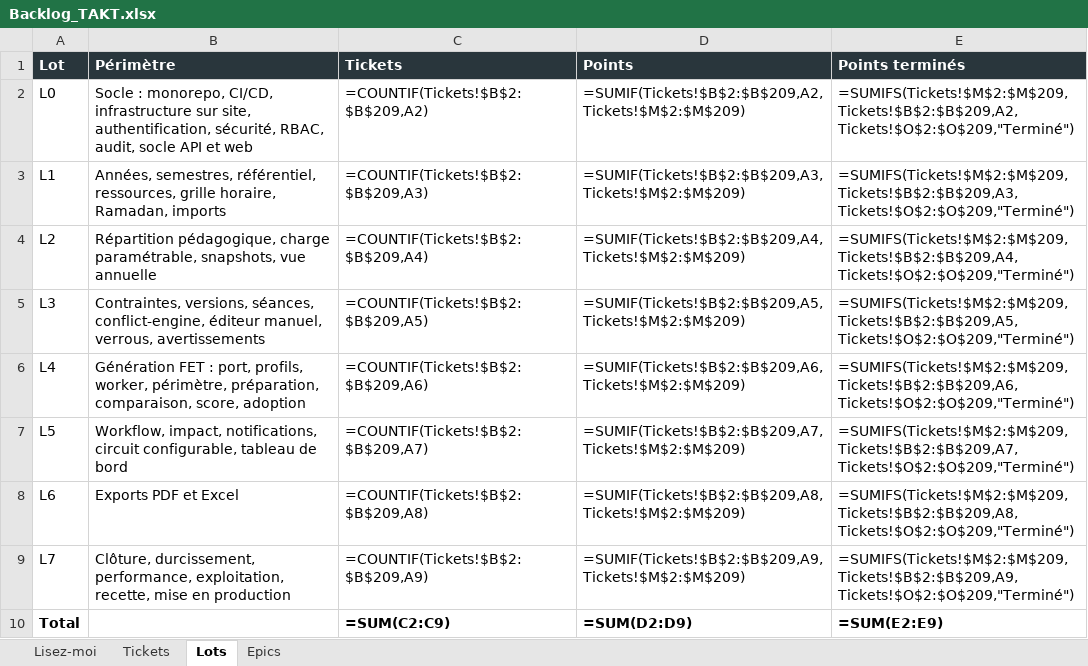
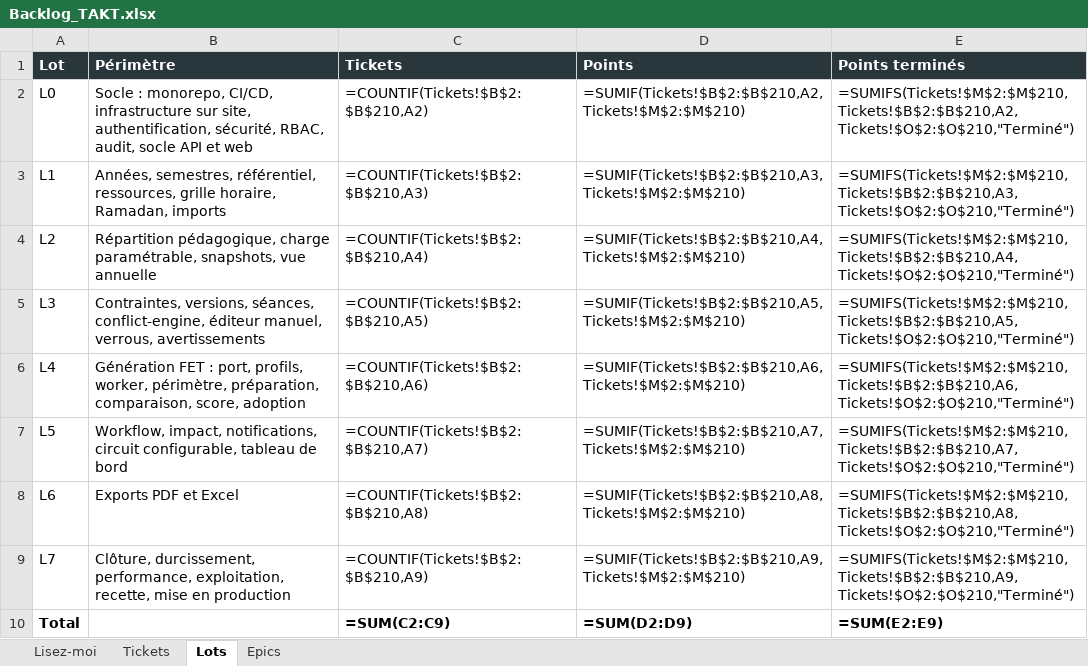
Before and after one commit to mdichm/isamk-takt, an Excel workbook: docs/Backlog_TAKT.xlsx, sheet Lots, drawn as a sheet; values as stored, in another font and other column widths than the file's, no borders; formulas without a stored value are shown as written; the diff names each change by its address in the sheet, - before the commit and + after, or states it on an @@ line.

Commit message:
docs: add ticket L0-38 permissions contrôles génériques & regenerate backlog/velocity

```diff
--- a/docs/Backlog_TAKT.xlsx (sheet Lots)
+++ b/docs/Backlog_TAKT.xlsx (sheet Lots)
-C2 (Tickets): =COUNTIF(Tickets!$B$2:$B$209,A2)
+C2 (Tickets): =COUNTIF(Tickets!$B$2:$B$210,A2)
-D2 (Points): =SUMIF(Tickets!$B$2:$B$209,A2,Tickets!$M$2:$M$209)
+D2 (Points): =SUMIF(Tickets!$B$2:$B$210,A2,Tickets!$M$2:$M$210)
-E2 (Points terminés): =SUMIFS(Tickets!$M$2:$M$209,Tickets!$B$2:$B$209,A2,Tickets!$O$2:$O$209,"Terminé")
+E2 (Points terminés): =SUMIFS(Tickets!$M$2:$M$210,Tickets!$B$2:$B$210,A2,Tickets!$O$2:$O$210,"Terminé")
-C3 (Tickets): =COUNTIF(Tickets!$B$2:$B$209,A3)
+C3 (Tickets): =COUNTIF(Tickets!$B$2:$B$210,A3)
-D3 (Points): =SUMIF(Tickets!$B$2:$B$209,A3,Tickets!$M$2:$M$209)
+D3 (Points): =SUMIF(Tickets!$B$2:$B$210,A3,Tickets!$M$2:$M$210)
-E3 (Points terminés): =SUMIFS(Tickets!$M$2:$M$209,Tickets!$B$2:$B$209,A3,Tickets!$O$2:$O$209,"Terminé")
+E3 (Points terminés): =SUMIFS(Tickets!$M$2:$M$210,Tickets!$B$2:$B$210,A3,Tickets!$O$2:$O$210,"Terminé")
-C4 (Tickets): =COUNTIF(Tickets!$B$2:$B$209,A4)
+C4 (Tickets): =COUNTIF(Tickets!$B$2:$B$210,A4)
-D4 (Points): =SUMIF(Tickets!$B$2:$B$209,A4,Tickets!$M$2:$M$209)
+D4 (Points): =SUMIF(Tickets!$B$2:$B$210,A4,Tickets!$M$2:$M$210)
-E4 (Points terminés): =SUMIFS(Tickets!$M$2:$M$209,Tickets!$B$2:$B$209,A4,Tickets!$O$2:$O$209,"Terminé")
+E4 (Points terminés): =SUMIFS(Tickets!$M$2:$M$210,Tickets!$B$2:$B$210,A4,Tickets!$O$2:$O$210,"Terminé")
-C5 (Tickets): =COUNTIF(Tickets!$B$2:$B$209,A5)
+C5 (Tickets): =COUNTIF(Tickets!$B$2:$B$210,A5)
-D5 (Points): =SUMIF(Tickets!$B$2:$B$209,A5,Tickets!$M$2:$M$209)
+D5 (Points): =SUMIF(Tickets!$B$2:$B$210,A5,Tickets!$M$2:$M$210)
-E5 (Points terminés): =SUMIFS(Tickets!$M$2:$M$209,Tickets!$B$2:$B$209,A5,Tickets!$O$2:$O$209,"Terminé")
+E5 (Points terminés): =SUMIFS(Tickets!$M$2:$M$210,Tickets!$B$2:$B$210,A5,Tickets!$O$2:$O$210,"Terminé")
-C6 (Tickets): =COUNTIF(Tickets!$B$2:$B$209,A6)
+C6 (Tickets): =COUNTIF(Tickets!$B$2:$B$210,A6)
-D6 (Points): =SUMIF(Tickets!$B$2:$B$209,A6,Tickets!$M$2:$M$209)
+D6 (Points): =SUMIF(Tickets!$B$2:$B$210,A6,Tickets!$M$2:$M$210)
-E6 (Points terminés): =SUMIFS(Tickets!$M$2:$M$209,Tickets!$B$2:$B$209,A6,Tickets!$O$2:$O$209,"Terminé")
+E6 (Points terminés): =SUMIFS(Tickets!$M$2:$M$210,Tickets!$B$2:$B$210,A6,Tickets!$O$2:$O$210,"Terminé")
-C7 (Tickets): =COUNTIF(Tickets!$B$2:$B$209,A7)
+C7 (Tickets): =COUNTIF(Tickets!$B$2:$B$210,A7)
-D7 (Points): =SUMIF(Tickets!$B$2:$B$209,A7,Tickets!$M$2:$M$209)
+D7 (Points): =SUMIF(Tickets!$B$2:$B$210,A7,Tickets!$M$2:$M$210)
-E7 (Points terminés): =SUMIFS(Tickets!$M$2:$M$209,Tickets!$B$2:$B$209,A7,Tickets!$O$2:$O$209,"Terminé")
+E7 (Points terminés): =SUMIFS(Tickets!$M$2:$M$210,Tickets!$B$2:$B$210,A7,Tickets!$O$2:$O$210,"Terminé")
-C8 (Tickets): =COUNTIF(Tickets!$B$2:$B$209,A8)
+C8 (Tickets): =COUNTIF(Tickets!$B$2:$B$210,A8)
-D8 (Points): =SUMIF(Tickets!$B$2:$B$209,A8,Tickets!$M$2:$M$209)
+D8 (Points): =SUMIF(Tickets!$B$2:$B$210,A8,Tickets!$M$2:$M$210)
-E8 (Points terminés): =SUMIFS(Tickets!$M$2:$M$209,Tickets!$B$2:$B$209,A8,Tickets!$O$2:$O$209,"Terminé")
+E8 (Points terminés): =SUMIFS(Tickets!$M$2:$M$210,Tickets!$B$2:$B$210,A8,Tickets!$O$2:$O$210,"Terminé")
-C9 (Tickets): =COUNTIF(Tickets!$B$2:$B$209,A9)
+C9 (Tickets): =COUNTIF(Tickets!$B$2:$B$210,A9)
-D9 (Points): =SUMIF(Tickets!$B$2:$B$209,A9,Tickets!$M$2:$M$209)
+D9 (Points): =SUMIF(Tickets!$B$2:$B$210,A9,Tickets!$M$2:$M$210)
-E9 (Points terminés): =SUMIFS(Tickets!$M$2:$M$209,Tickets!$B$2:$B$209,A9,Tickets!$O$2:$O$209,"Terminé")
+E9 (Points terminés): =SUMIFS(Tickets!$M$2:$M$210,Tickets!$B$2:$B$210,A9,Tickets!$O$2:$O$210,"Terminé")
```
Also changed, not shown: sheet Tickets, sheet Epics, 5 other files.
